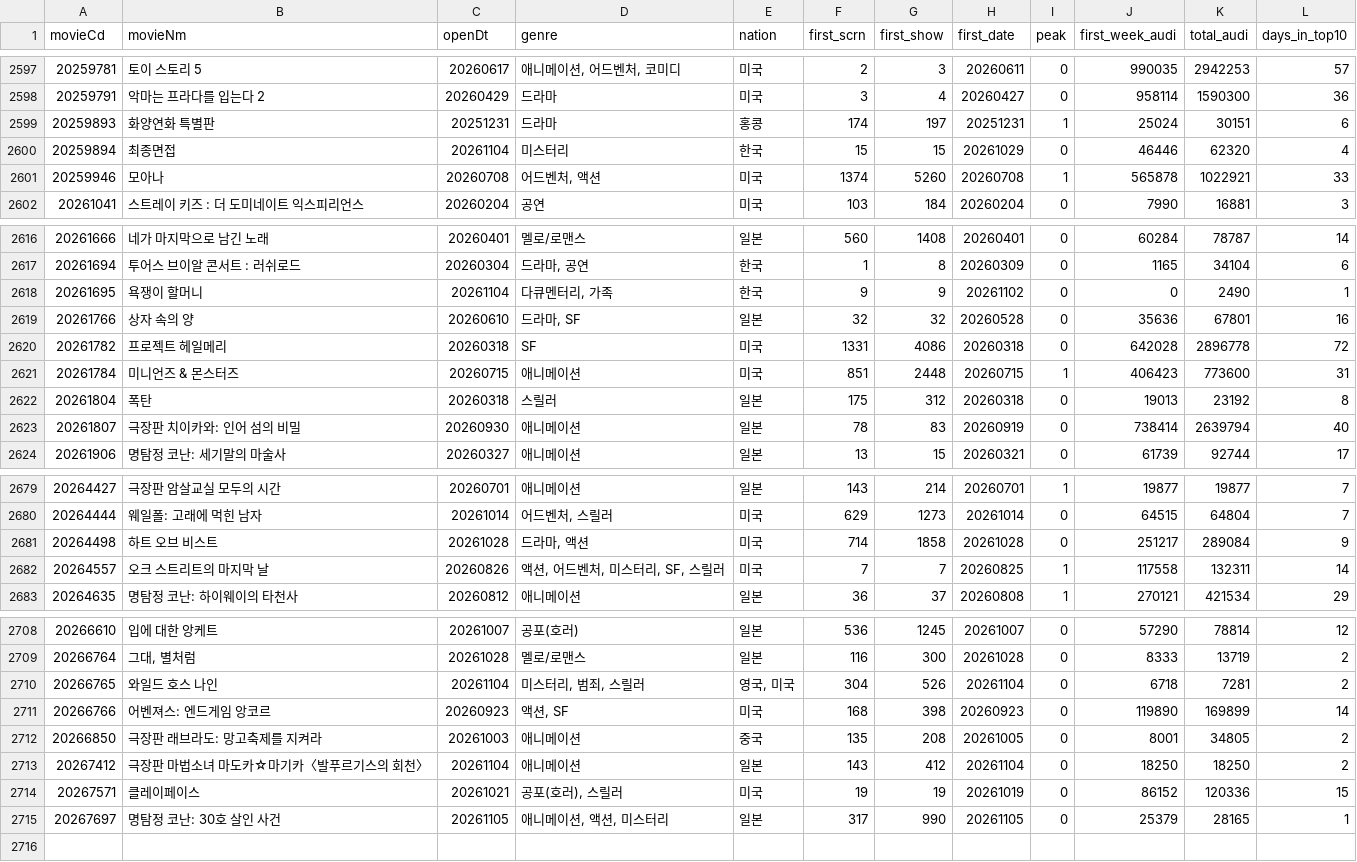
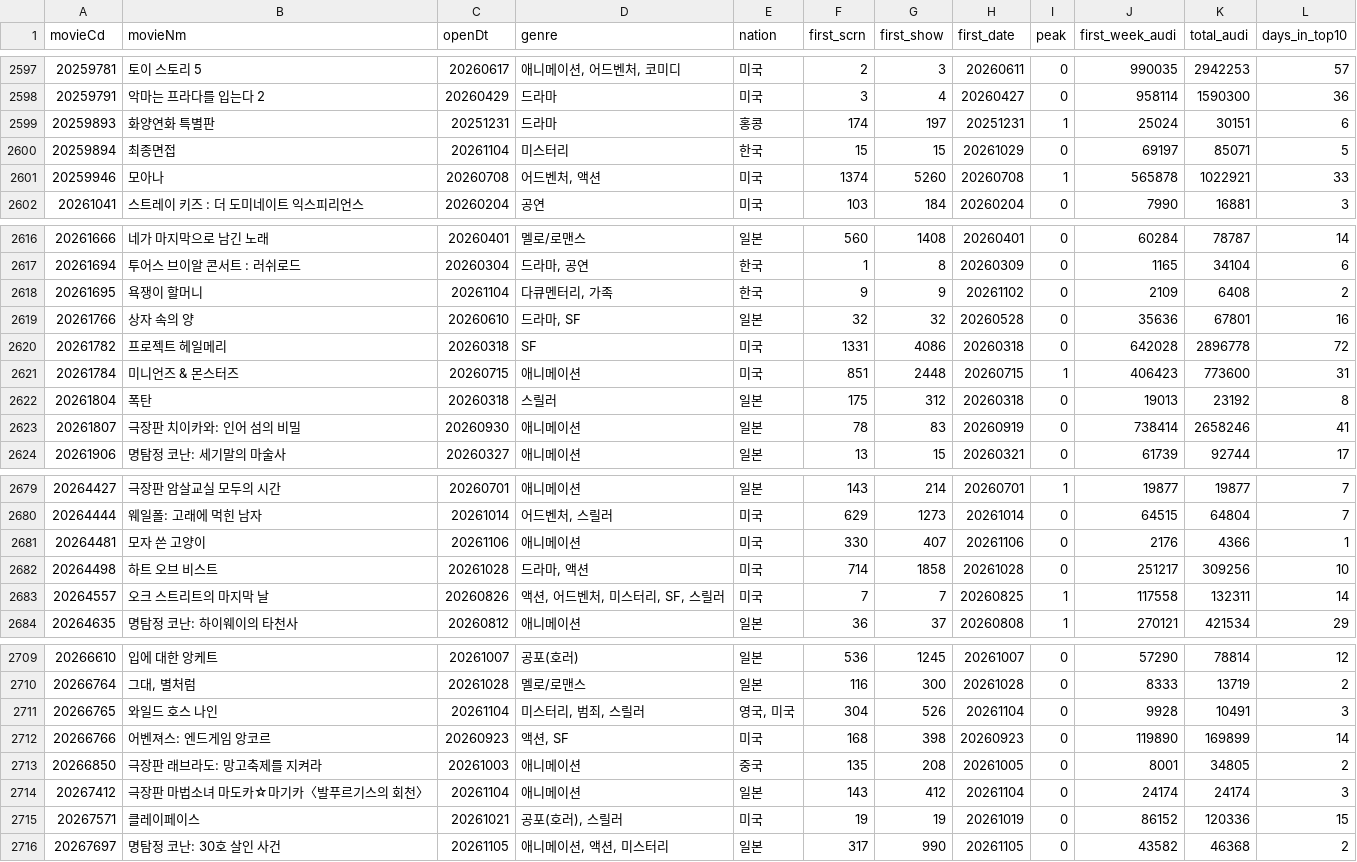
Before and after one commit to teacher188-netizen/kobis-movie-summary, a CSV file: kobis_movie_summary.csv, drawn as a sheet; only a part is shown, gaps mark what is left out; the diff covers the shown part only.

```diff
--- a/kobis_movie_summary.csv
+++ b/kobis_movie_summary.csv
@@ -2599,3 +2599,3 @@
 20259893,화양연화 특별판,20251231,드라마,홍콩,174,197,20251231,1,25024,30151,6
-20259894,최종면접 ,20261104,미스터리,한국,15,15,20261029,0,46446,62320,4
+20259894,최종면접 ,20261104,미스터리,한국,15,15,20261029,0,69197,85071,5
 20259946,모아나,20260708,"어드벤처, 액션",미국,1374,5260,20260708,1,565878,1022921,33
@@ -2617,3 +2617,3 @@
 20261694,투어스 브이알 콘서트 : 러쉬로드,20260304,"드라마, 공연",한국,1,8,20260309,0,1165,34104,6
-20261695,욕쟁이 할머니,20261104,"다큐멘터리, 가족",한국,9,9,20261102,0,0,2490,1
+20261695,욕쟁이 할머니,20261104,"다큐멘터리, 가족",한국,9,9,20261102,0,2109,6408,2
 20261766,상자 속의 양,20260610,"드라마, SF",일본,32,32,20260528,0,35636,67801,16
@@ -2622,3 +2622,3 @@
 20261804,폭탄,20260318,스릴러,일본,175,312,20260318,0,19013,23192,8
-20261807,극장판 치이카와: 인어 섬의 비밀,20260930,애니메이션,일본,78,83,20260919,0,738414,2639794,40
+20261807,극장판 치이카와: 인어 섬의 비밀,20260930,애니메이션,일본,78,83,20260919,0,738414,2658246,41
 20261906,명탐정 코난: 세기말의 마술사,20260327,애니메이션,일본,13,15,20260321,0,61739,92744,17
@@ -2680,3 +2680,4 @@
 20264444, 웨일폴: 고래에 먹힌 남자,20261014,"어드벤처, 스릴러",미국,629,1273,20261014,0,64515,64804,7
-20264498,하트 오브 비스트,20261028,"드라마, 액션",미국,714,1858,20261028,0,251217,289084,9
+20264481,모자 쓴 고양이,20261106,애니메이션,미국,330,407,20261106,0,2176,4366,1
+20264498,하트 오브 비스트,20261028,"드라마, 액션",미국,714,1858,20261028,0,251217,309256,10
 20264557,오크 스트리트의 마지막 날,20260826,"액션, 어드벤처, 미스터리, SF, 스릴러",미국,7,7,20260825,1,117558,132311,14
@@ -2709,7 +2710,7 @@
 20266764,"그대, 별처럼",20261028,멜로/로맨스,일본,116,300,20261028,0,8333,13719,2
-20266765,와일드 호스 나인,20261104,"미스터리, 범죄, 스릴러","영국, 미국",304,526,20261104,0,6718,7281,2
+20266765,와일드 호스 나인,20261104,"미스터리, 범죄, 스릴러","영국, 미국",304,526,20261104,0,9928,10491,3
 20266766,어벤져스: 엔드게임 앙코르,20260923,"액션, SF",미국,168,398,20260923,0,119890,169899,14
 20266850,극장판 래브라도: 망고축제를 지켜라,20261003,애니메이션,중국,135,208,20261005,0,8001,34805,2
-20267412,극장판 마법소녀 마도카☆마기카〈발푸르기스의 회천〉,20261104,애니메이션,일본,143,412,20261104,0,18250,18250,2
+20267412,극장판 마법소녀 마도카☆마기카〈발푸르기스의 회천〉,20261104,애니메이션,일본,143,412,20261104,0,24174,24174,3
 20267571,클레이페이스,20261021,"공포(호러), 스릴러",미국,19,19,20261019,0,86152,120336,15
-20267697,명탐정 코난: 30호 살인 사건,20261105,"애니메이션, 액션, 미스터리",일본,317,990,20261105,0,25379,28165,1
+20267697,명탐정 코난: 30호 살인 사건,20261105,"애니메이션, 액션, 미스터리",일본,317,990,20261105,0,43582,46368,2
```
Also changed, not shown: 4 edited cells elsewhere in this file, 1 other file.
